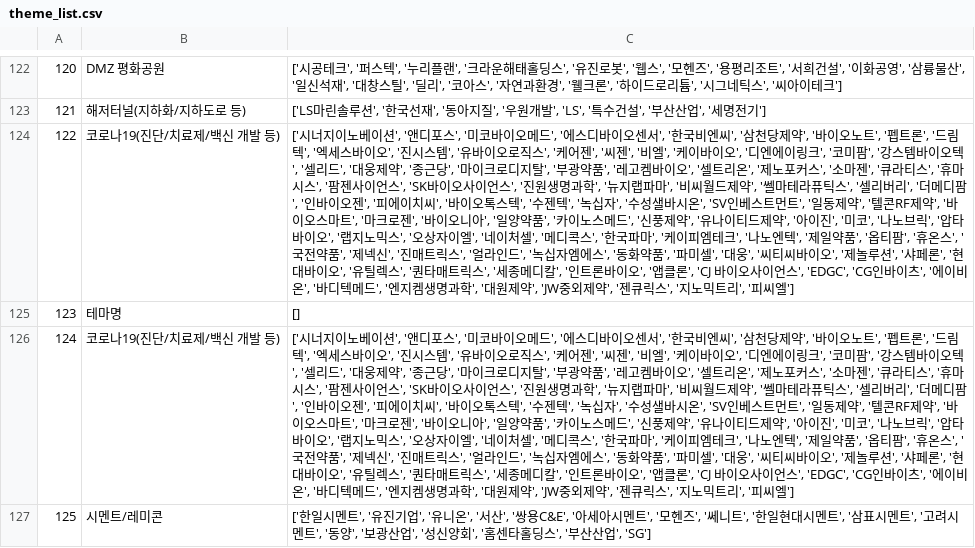
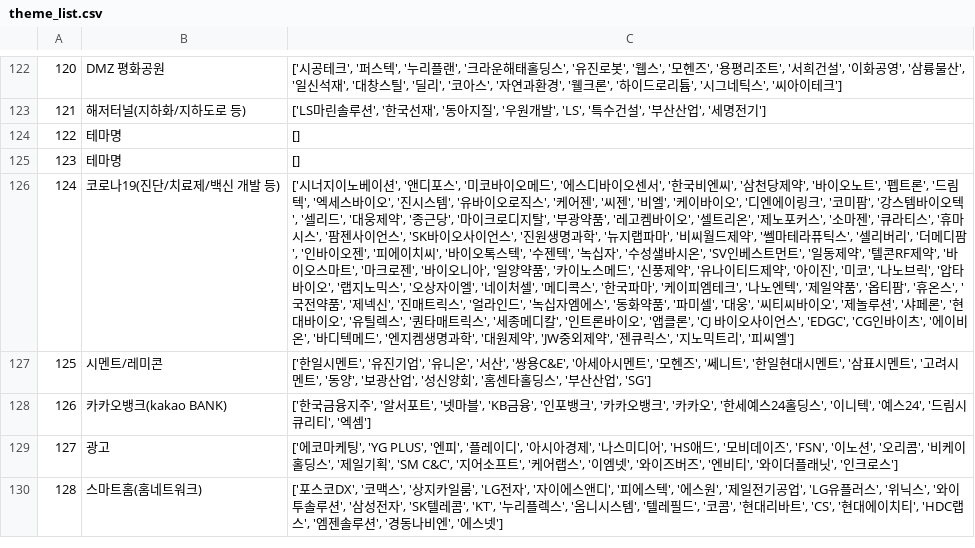
Before and after one commit to jiseok7620/stock-eda-project, a CSV file: datacollect/stockdata/theme_list.csv, drawn as a sheet; only a part is shown, gaps mark what is left out; the shorter side is filled out with more unchanged rows; the diff names each change by its address in the sheet, - before the commit and + after, or states it on an @@ line.

```diff
--- a/datacollect/stockdata/theme_list.csv
+++ b/datacollect/stockdata/theme_list.csv
-B124: 코로나19(진단/치료제/백신 개발 등)
+B124: 테마명
-C124: ['시너지이노베이션', '앤디포스', '미코바이오메드', '에스디바이오센서', '한국비엔씨', '삼천당제약', '바이오노트', '펩트론', '드림텍', '엑세스바이오', '진시스템', '유바이오로직스', '케어젠', '씨젠', '비엘', '케이바이오', '디엔에이링크', '코미팜', '강스템바이오텍', '셀리드', '대웅제약', '종근당', '마이크로디지탈', '부광약품', '레고켐바이오', '셀트리온', '제노포커스', '소마젠', '큐라티스', '휴마시스', '팜젠사이언스', 'SK바이오사이언스', '진원생명과학', '뉴지랩파마', '비씨월드제약', '쎌마테라퓨틱스', '셀리버리', '더메디팜', '인바이오젠', '피에이치씨', '바이오톡스텍', '수젠텍', '녹십자', '수성샐바시온', 'SV인베스트먼트', '일동제약', '텔콘RF제약', '바이오스마트', '마크로젠', '바이오니아', '일양약품', '카이노스메드', '신풍제약', '유나이티드제약', '아이진', '미코', '나노브릭', '압타바이오', '랩지노믹스', '오상자이엘', '네이처셀', '메디콕스', '한국파마', '케이피엠테크', '나노엔텍', '제일약품', '옵티팜', '휴온스', '국전약품', '제넥신', '진매트릭스', '얼라인드', '녹십자엠에스', '동화약품', '파미셀', '대웅', '씨티씨바이오', '제놀루션', '샤페론', '현대바이오', '유틸렉스', '퀀타매트릭스', '세종메디칼', '인트론바이오', '앱클론', 'CJ 바이오사이언스', 'EDGC', 'CG인바이츠', '에이비온', '바디텍메드', '엔지켐생명과학', '대원제약', 'JW중외제약', '젠큐릭스', '지노믹트리', '피씨엘']
+C124: []
```
Also changed, not shown: datapreprocess/stocktheme.csv, 21 other files.
